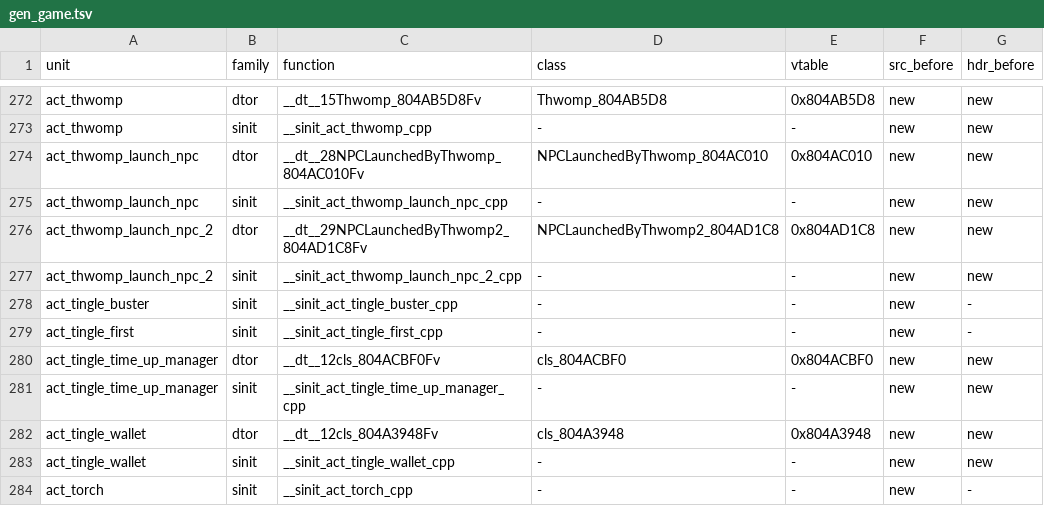
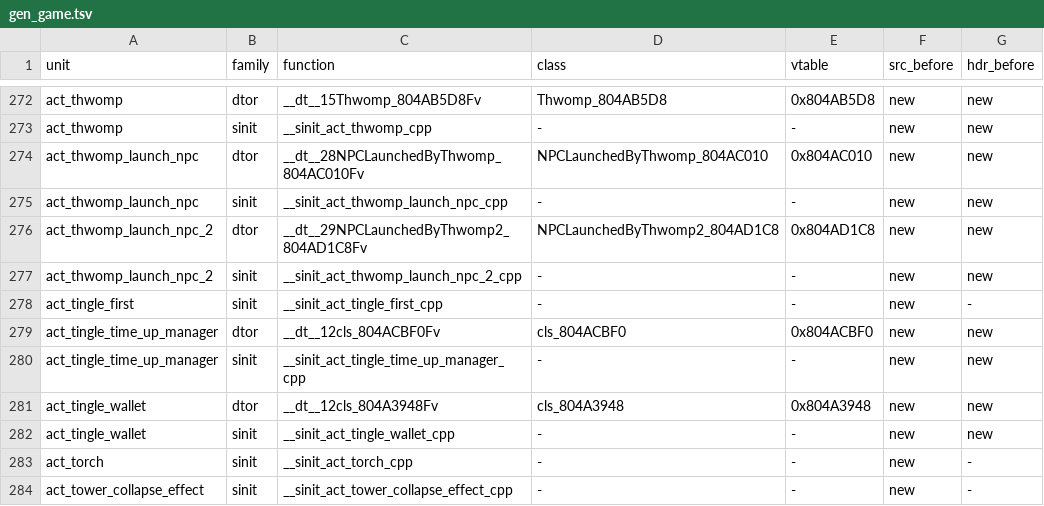
Before and after one commit to sh1ftmaker/fsa, a TSV file: config/G4SE01/gen_game.tsv, drawn as a sheet; only a part is shown, gaps mark what is left out; the shorter side is filled out with more unchanged rows.

```diff
--- a/config/G4SE01/gen_game.tsv
+++ b/config/G4SE01/gen_game.tsv
@@ -277,3 +277,2 @@ act_thwomp_launch_npc_2	dtor	__dt__29NPCLaunchedByThwomp2_804AD1C8Fv	NPCLaunched
 act_thwomp_launch_npc_2	sinit	__sinit_act_thwomp_launch_npc_2_cpp	-	-	new	new
-act_tingle_buster	sinit	__sinit_act_tingle_buster_cpp	-	-	new	-
 act_tingle_first	sinit	__sinit_act_tingle_first_cpp	-	-	new	-
```
Also changed, not shown: 4 other files.
